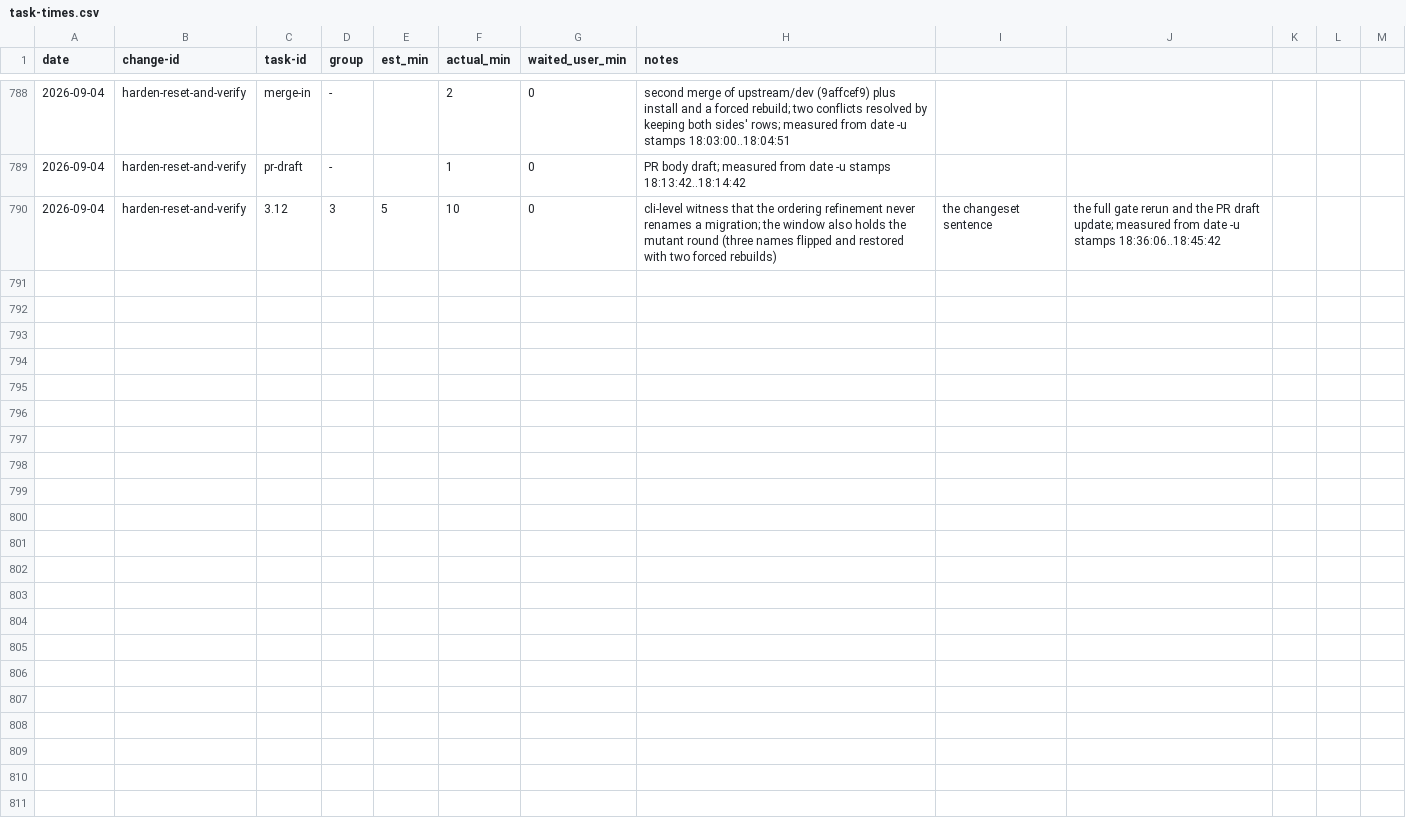
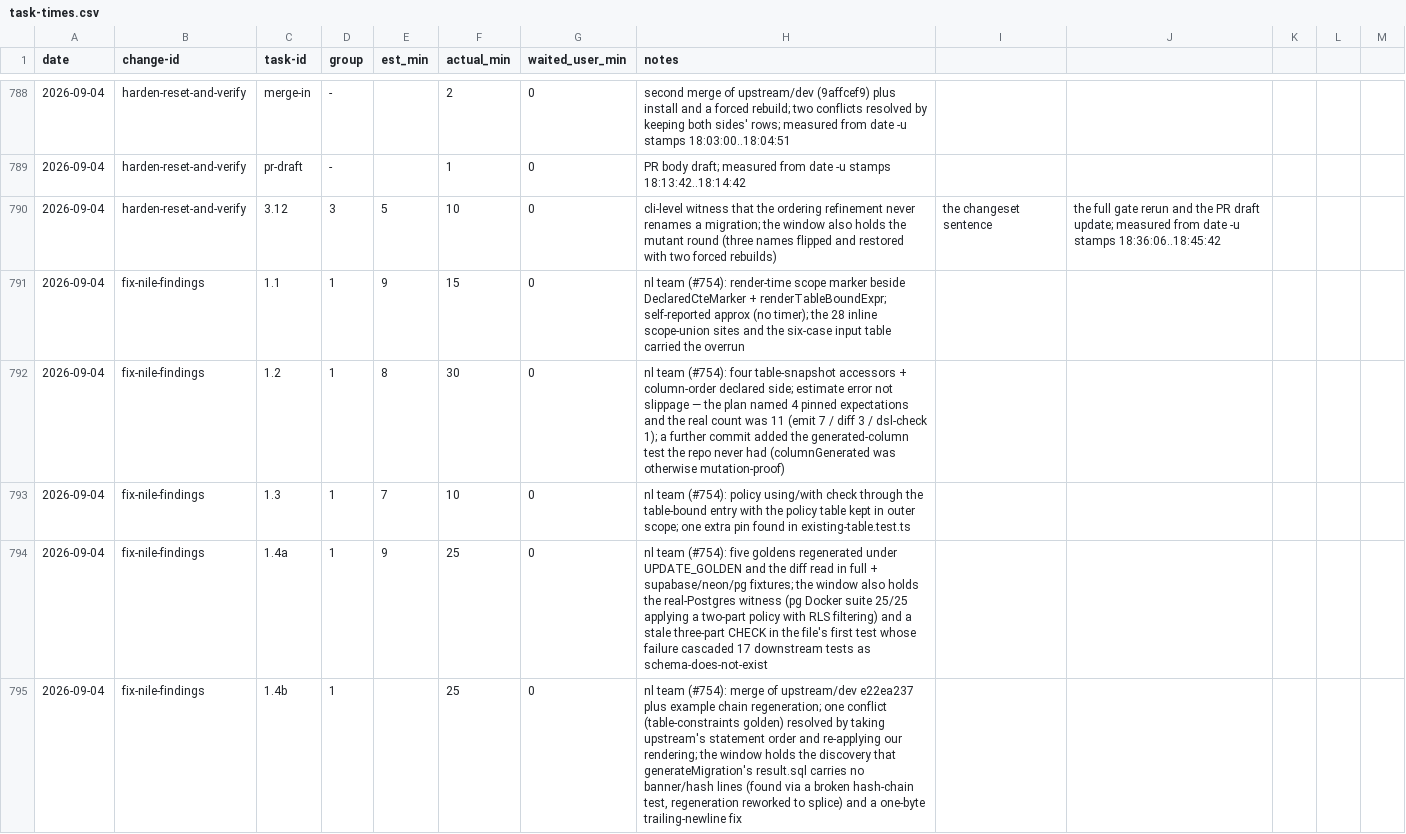
Before and after one commit to quickstart-now/hejbro, a CSV file: openspec/task-times.csv, drawn as a sheet; only a part is shown, gaps mark what is left out; the diff covers the shown part only; the diff names each change by its address in the sheet, - before the commit and + after, or states it on an @@ line.

Commit message:
docs(nile): document text-comparison check on nile preset (#755)
Explains what check-not-compared means on a platform declaring
explainUnavailable: the fixed six-step normalization, both the
in()/=ANY() and between rewrite examples, the restatement advice,
and the exit-2 row extended in brownfield-adoption.md; #772 tracks
the unmeasured view/query-builder reference question separately.

```diff
--- a/openspec/task-times.csv
+++ b/openspec/task-times.csv
+row 791: 2026-09-04 | fix-nile-findings | 1.1 | 1 | 9 | 15 | 0 | nl team (#754): render-time scope marker beside DeclaredCteMarker + renderTableBoundExpr; self-reported approx (no timer); the 28 inline scope-union sites and the six-case input table carried the overrun
+row 792: 2026-09-04 | fix-nile-findings | 1.2 | 1 | 8 | 30 | 0 | nl team (#754): four table-snapshot accessors + column-order declared side; estimate error not slippage — the plan named 4 pinned expectations and the real count was 11 (emit 7 / diff 3 / dsl-check 1); a further commit added the generated-column test the repo never had (columnGenerated was otherwise mutation-proof)
+row 793: 2026-09-04 | fix-nile-findings | 1.3 | 1 | 7 | 10 | 0 | nl team (#754): policy using/with check through the table-bound entry with the policy table kept in outer scope; one extra pin found in existing-table.test.ts
+row 794: 2026-09-04 | fix-nile-findings | 1.4a | 1 | 9 | 25 | 0 | nl team (#754): five goldens regenerated under UPDATE_GOLDEN and the diff read in full + supabase/neon/pg fixtures; the window also holds the real-Postgres witness (pg Docker suite 25/25 applying a two-part policy with RLS filtering) and a stale three-part CHECK in the file's first test whose failure cascaded 17 downstream tests as schema-does-not-exist
+row 795: 2026-09-04 | fix-nile-findings | 1.4b | 1 |  | 25 | 0 | nl team (#754): merge of upstream/dev e22ea237 plus example chain regeneration; one conflict (table-constraints golden) resolved by taking upstream's statement order and re-applying our rendering; the window holds the discovery that generateMigration's result.sql carries no banner/hash lines (found via a broken hash-chain test, regeneration reworked to splice) and a one-byte trailing-newline fix
```
Also changed, not shown: 4 added rows elsewhere in this file, 3 other files.
